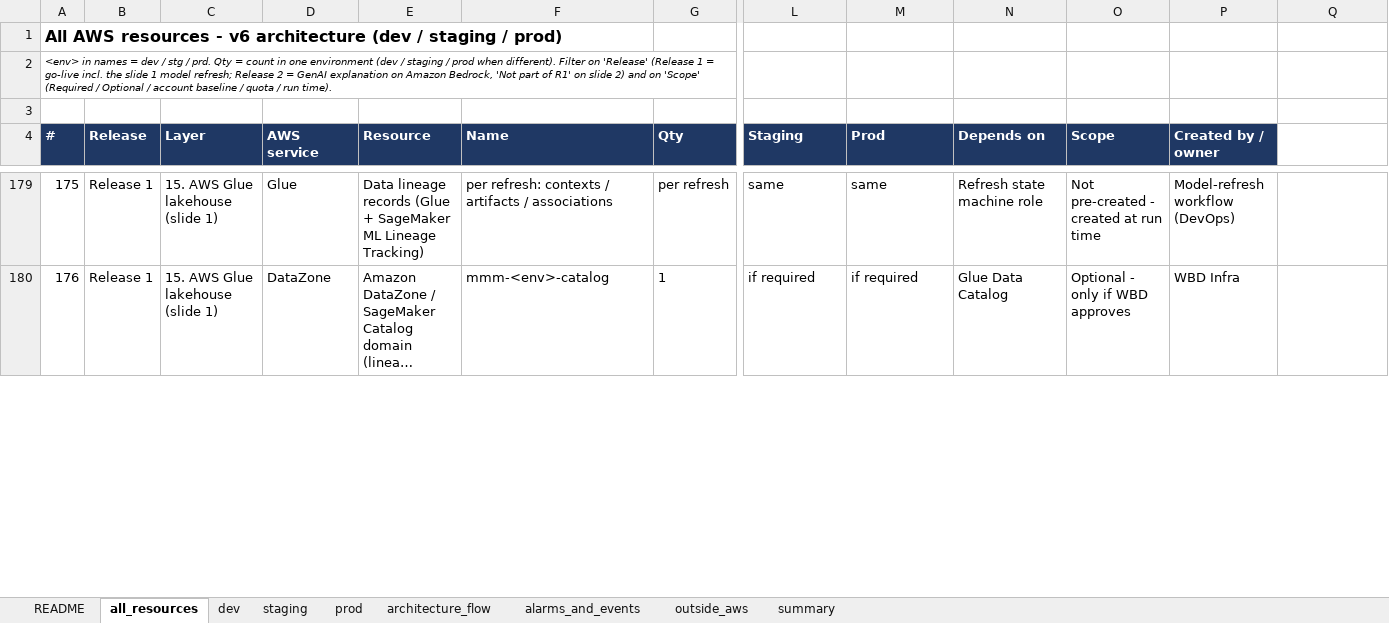
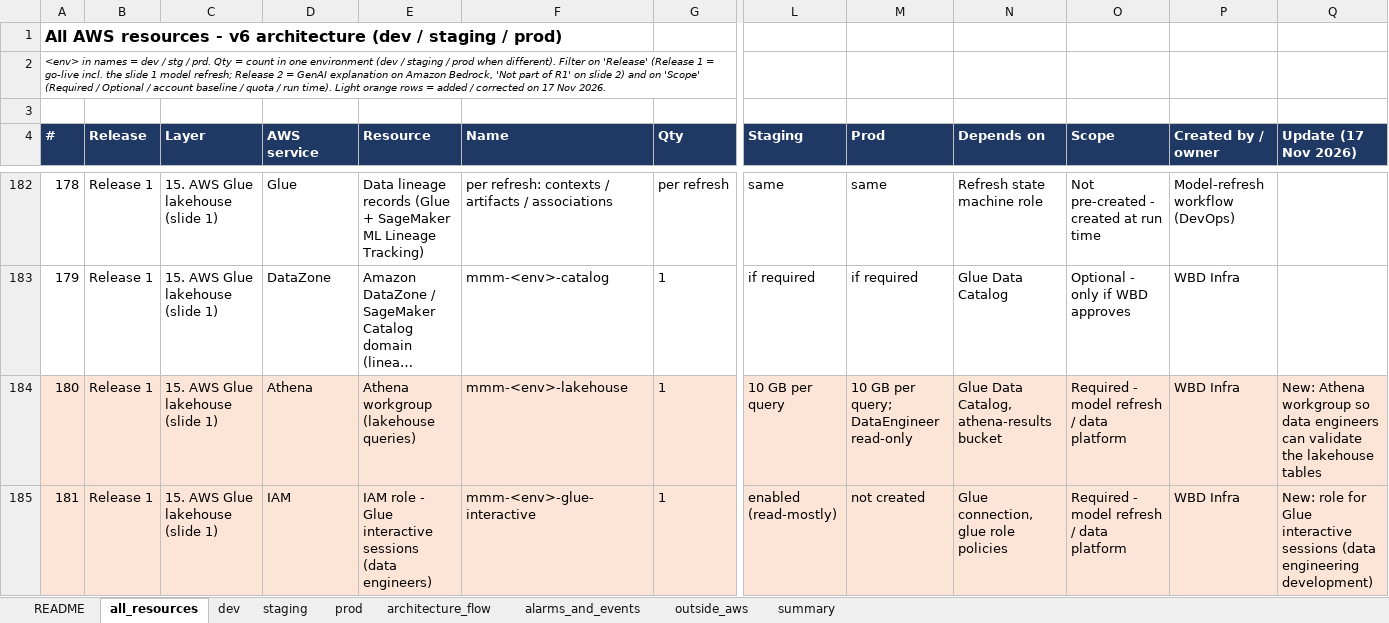
Before and after one commit to Yashwanth-wbd/wbd-aws-devops, an Excel workbook: docs/requirements/aws_resource_list_6.xlsx, sheet all_resources, drawn as a sheet; only a part is shown, gaps mark what is left out; long unchanged cells end in …; values as stored, in another font and other column widths than the file's, no borders; rows hold the shown columns only; the diff covers the shown part only; the diff names each change by its address in the sheet, - before the commit and + after, or states it on an @@ line.

```diff
--- a/docs/requirements/aws_resource_list_6.xlsx (sheet all_resources)
+++ b/docs/requirements/aws_resource_list_6.xlsx (sheet all_resources)
@@ column A (#) renumbered from row 2 down @@
-Q4: (empty)
+Q4: Update (17 Nov 2026)
-Q4 fill: none
+Q4 fill: #1F3864
+row 184: 180 | Release 1 | 15. AWS Glue lakehouse (slide 1) | Athena | Athena workgroup (lakehouse queries) | mmm-<env>-lakehouse | 1 | 10 GB per query | 10 GB per query; DataEngineer read-only | Glue Data Catalog, athena-results bucket | Required - model refresh / data platform | WBD Infra | New: Athena workgroup so data engineers can validate the lakehouse tables
+row 185: 181 | Release 1 | 15. AWS Glue lakehouse (slide 1) | IAM | IAM role - Glue interactive sessions (data engineers) | mmm-<env>-glue-interactive | 1 | enabled (read-mostly) | not created | Glue connection, glue role policies | Required - model refresh / data platform | WBD Infra | New: role for Glue interactive sessions (data engineering development)
```
Also changed, not shown: 7 added rows, 24 edited cells and cell formats elsewhere in this sheet, sheet dev, sheet staging, sheet prod, sheet architecture_flow, sheet summary, sheet outside_aws, 1 more sheet, 2 other files.
